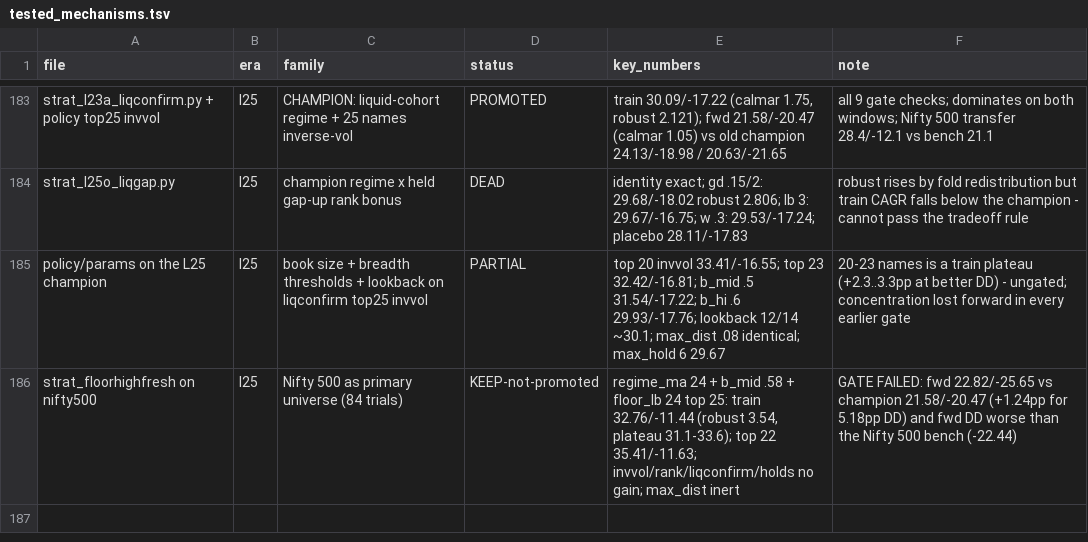
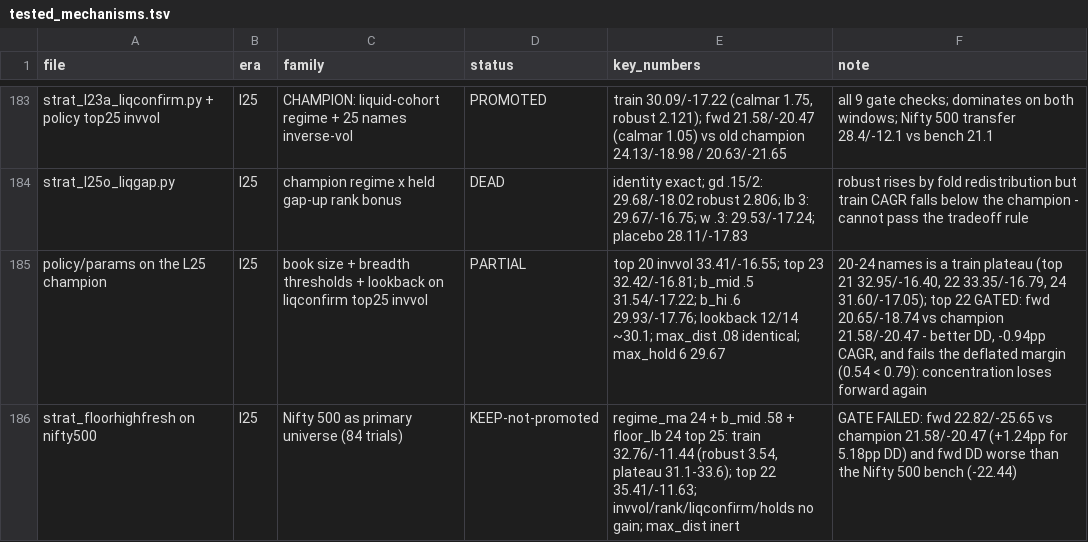
Before and after one commit to rajvermacas/market-research-1, a TSV file: research/tested_mechanisms.tsv, drawn as a sheet; only a part is shown, gaps mark what is left out.

```diff
--- a/research/tested_mechanisms.tsv
+++ b/research/tested_mechanisms.tsv
@@ -184,3 +184,3 @@ strat_l23a_liqconfirm.py + policy top25 invvol	l25	CHAMPION: liquid-cohort regim
 strat_l25o_liqgap.py	l25	champion regime x held gap-up rank bonus	DEAD	identity exact; gd .15/2: 29.68/-18.02 robust 2.806; lb 3: 29.67/-16.75; w .3: 29.53/-17.24; placebo 28.11/-17.83	robust rises by fold redistribution but train CAGR falls below the champion - cannot pass the tradeoff rule
-policy/params on the L25 champion	l25	book size + breadth thresholds + lookback on liqconfirm top25 invvol	PARTIAL	top 20 invvol 33.41/-16.55; top 23 32.42/-16.81; b_mid .5 31.54/-17.22; b_hi .6 29.93/-17.76; lookback 12/14 ~30.1; max_dist .08 identical; max_hold 6 29.67	20-23 names is a train plateau (+2.3..3.3pp at better DD) - ungated; concentration lost forward in every earlier gate
+policy/params on the L25 champion	l25	book size + breadth thresholds + lookback on liqconfirm top25 invvol	PARTIAL	top 20 invvol 33.41/-16.55; top 23 32.42/-16.81; b_mid .5 31.54/-17.22; b_hi .6 29.93/-17.76; lookback 12/14 ~30.1; max_dist .08 identical; max_hold 6 29.67	20-24 names is a train plateau (top 21 32.95/-16.40, 22 33.35/-16.79, 24 31.60/-17.05); top 22 GATED: fwd 20.65/-18.74 vs champion 21.58/-20.47 - better DD, -0.94pp CAGR, and fails the deflated margin (0.54 < 0.79): concentration loses forward again
 strat_floorhighfresh on nifty500	l25	Nifty 500 as primary universe (84 trials)	KEEP-not-promoted	regime_ma 24 + b_mid .58 + floor_lb 24 top 25: train 32.76/-11.44 (robust 3.54, plateau 31.1-33.6); top 22 35.41/-11.63; invvol/rank/liqconfirm/holds no gain; max_dist inert	GATE FAILED: fwd 22.82/-25.65 vs champion 21.58/-20.47 (+1.24pp for 5.18pp DD) and fwd DD worse than the Nifty 500 bench (-22.44)
```
Also changed, not shown: 3 other files.
